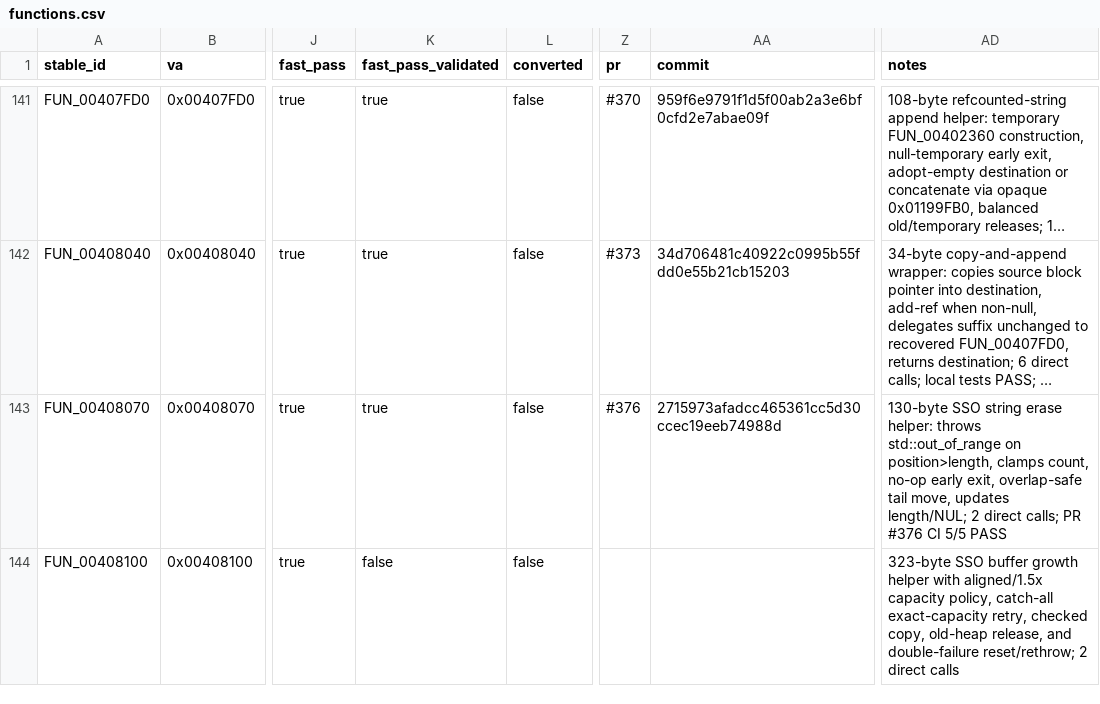
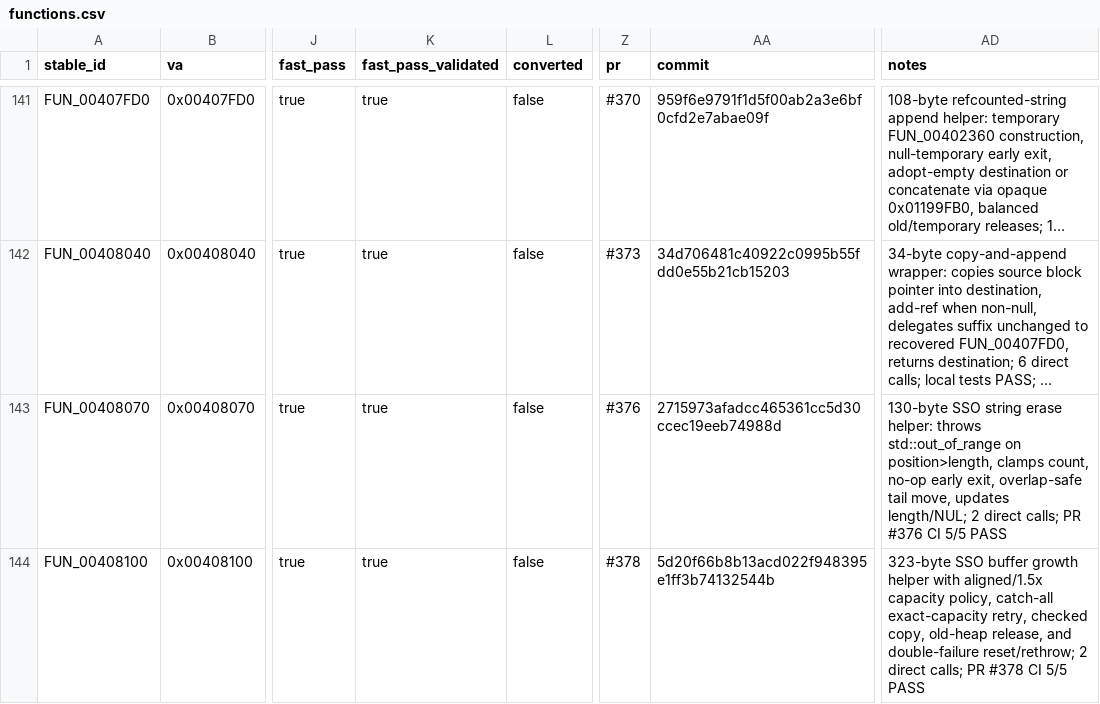
Before and after one commit to Putxo/BioHazard-V-Resurrection, a CSV file: database/functions.csv, drawn as a sheet; only a part is shown, gaps mark what is left out; long unchanged cells end in …; the diff names each change by its address in the sheet, - before the commit and + after, or states it on an @@ line.

Commit message:
Validate FUN_00408100: update database/functions.csv

```diff
--- a/database/functions.csv
+++ b/database/functions.csv
-K144 (fast_pass_validated): false
+K144 (fast_pass_validated): true
-Z144 (pr): (empty)
+Z144 (pr): #378
-AA144 (commit): (empty)
+AA144 (commit): 5d20f66b8b13acd022f948395e1ff3b74132544b
-AD144 (notes): …2 direct calls
+AD144 (notes): …2 direct calls; PR #378 CI 5/5 PASS
```
